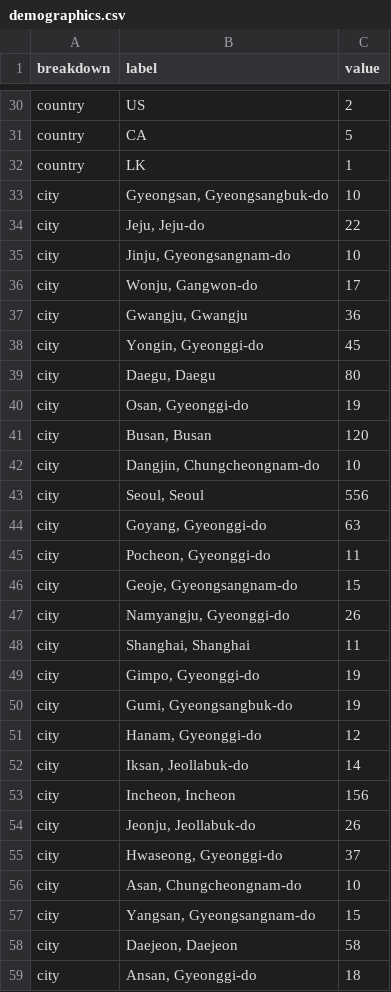
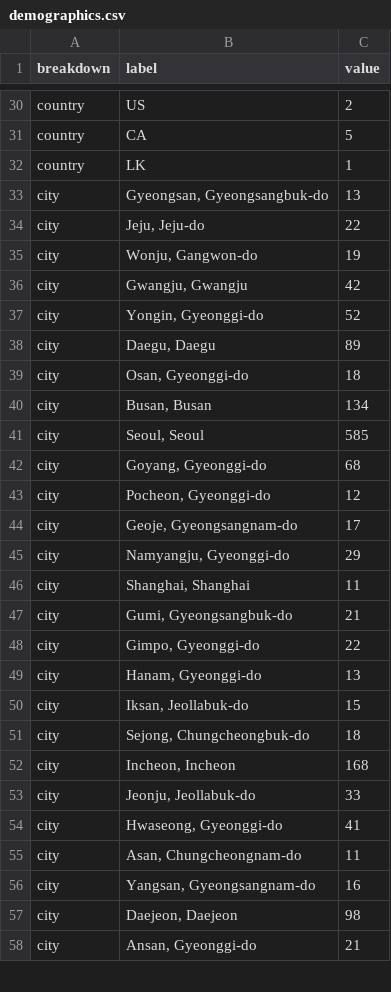
Before and after one commit to ljwa1414-sys/channel-dashboard, a CSV file: data/demographics.csv, drawn as a sheet; only a part is shown, gaps mark what is left out; the diff covers the shown part only.

```diff
--- a/data/demographics.csv
+++ b/data/demographics.csv
@@ -32,28 +32,27 @@ country,CA,5
 country,LK,1
-city,"Gyeongsan, Gyeongsangbuk-do",10
+city,"Gyeongsan, Gyeongsangbuk-do",13
 city,"Jeju, Jeju-do",22
-city,"Jinju, Gyeongsangnam-do",10
-city,"Wonju, Gangwon-do",17
-city,"Gwangju, Gwangju",36
-city,"Yongin, Gyeonggi-do",45
-city,"Daegu, Daegu",80
-city,"Osan, Gyeonggi-do",19
-city,"Busan, Busan",120
-city,"Dangjin, Chungcheongnam-do",10
-city,"Seoul, Seoul",556
-city,"Goyang, Gyeonggi-do",63
-city,"Pocheon, Gyeonggi-do",11
-city,"Geoje, Gyeongsangnam-do",15
-city,"Namyangju, Gyeonggi-do",26
+city,"Wonju, Gangwon-do",19
+city,"Gwangju, Gwangju",42
+city,"Yongin, Gyeonggi-do",52
+city,"Daegu, Daegu",89
+city,"Osan, Gyeonggi-do",18
+city,"Busan, Busan",134
+city,"Seoul, Seoul",585
+city,"Goyang, Gyeonggi-do",68
+city,"Pocheon, Gyeonggi-do",12
+city,"Geoje, Gyeongsangnam-do",17
+city,"Namyangju, Gyeonggi-do",29
 city,"Shanghai, Shanghai",11
-city,"Gimpo, Gyeonggi-do",19
-city,"Gumi, Gyeongsangbuk-do",19
-city,"Hanam, Gyeonggi-do",12
-city,"Iksan, Jeollabuk-do",14
-city,"Incheon, Incheon",156
-city,"Jeonju, Jeollabuk-do",26
-city,"Hwaseong, Gyeonggi-do",37
-city,"Asan, Chungcheongnam-do",10
-city,"Yangsan, Gyeongsangnam-do",15
-city,"Daejeon, Daejeon",58
-city,"Ansan, Gyeonggi-do",18
+city,"Gumi, Gyeongsangbuk-do",21
+city,"Gimpo, Gyeonggi-do",22
+city,"Hanam, Gyeonggi-do",13
+city,"Iksan, Jeollabuk-do",15
+city,"Sejong, Chungcheongbuk-do",18
+city,"Incheon, Incheon",168
+city,"Jeonju, Jeollabuk-do",33
+city,"Hwaseong, Gyeonggi-do",41
+city,"Asan, Chungcheongnam-do",11
+city,"Yangsan, Gyeongsangnam-do",16
+city,"Daejeon, Daejeon",98
+city,"Ansan, Gyeonggi-do",21
```
Also changed, not shown: 1 added row, 2 moved rows and 27 edited cells elsewhere in this file, data/content.csv, data/reference_accounts.csv, 4 other files.
